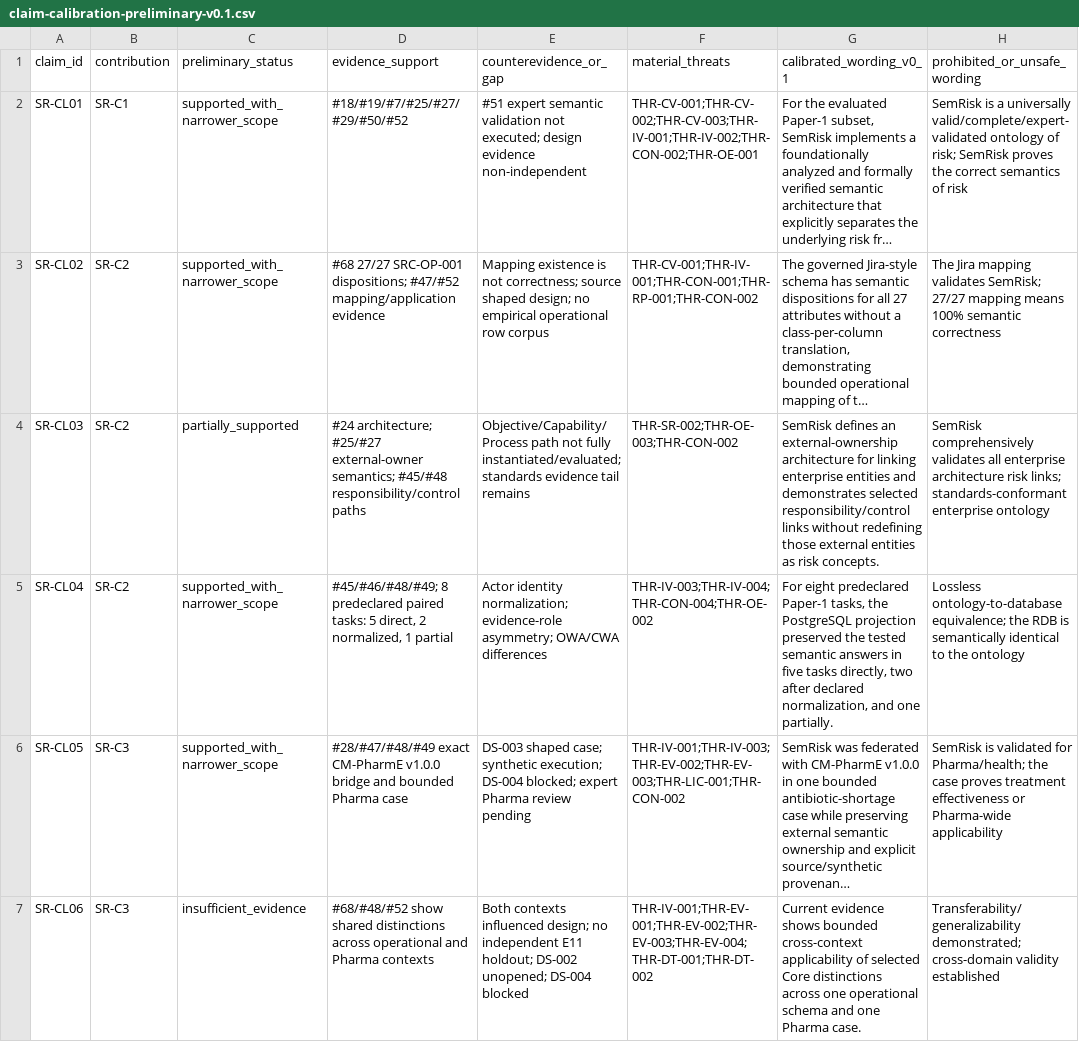
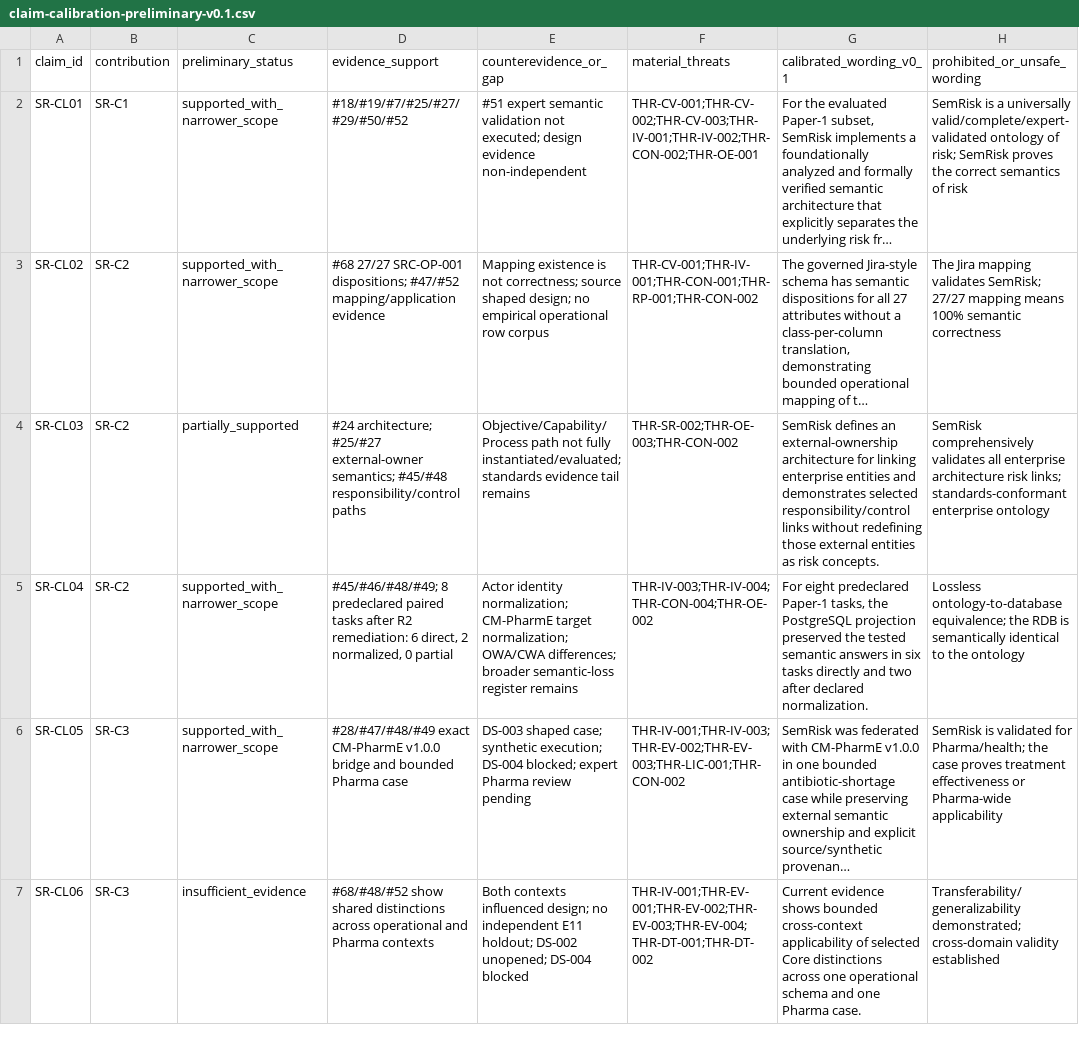
Before and after one commit to ArazSaieArasi3/SemRisk, a CSV file: publications/2026-icae/claim-calibration-preliminary-v0.1.csv, drawn as a sheet; only a part is shown; long unchanged cells end in …; the diff names each change by its address in the sheet, - before the commit and + after, or states it on an @@ line.

Commit message:
Issue #76 refresh SR-CL04 calibration matrix after parity remediation

```diff
--- a/publications/2026-icae/claim-calibration-preliminary-v0.1.csv
+++ b/publications/2026-icae/claim-calibration-preliminary-v0.1.csv
-D5 (evidence_support): …predeclared paired tasks: 5 direct, 2 normalized, 1 partial
+D5 (evidence_support): …predeclared paired tasks after R2 remediation: 6 direct, 2 normalized, 0 partial
-E5 (counterevidence_or_gap): …identity normalization; evidence-role asymmetry; OWA/CWA differences
+E5 (counterevidence_or_gap): …identity normalization; CM-PharmE target normalization; OWA/CWA differences; broader semantic-loss register remains
-G5 (calibrated_wording_v0_1): …answers in five tasks directly, two after declared normalization, and one partially.
+G5 (calibrated_wording_v0_1): …answers in six tasks directly and two after declared normalization.
```
